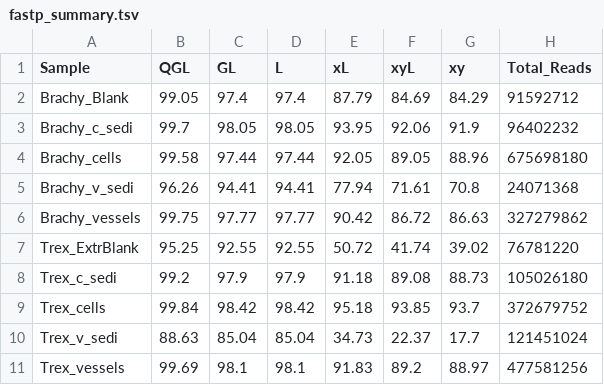
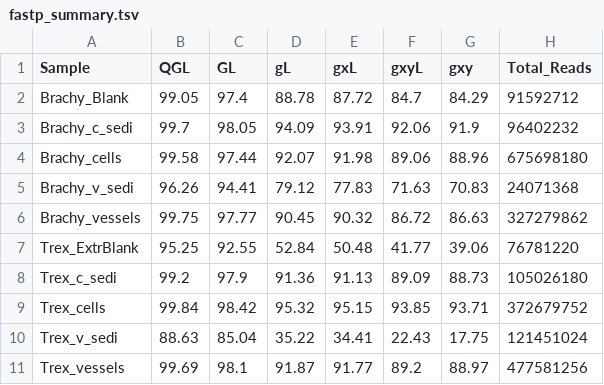
Before and after one commit to hmgene/fossil-c, a TSV file: results/2025-10-27-fastp/fastp_summary.tsv, drawn as a sheet.

```diff
--- a/results/2025-10-27-fastp/fastp_summary.tsv
+++ b/results/2025-10-27-fastp/fastp_summary.tsv
@@ -1,11 +1,11 @@
-Sample	QGL	GL	L	xL	xyL	xy	Total_Reads
-Brachy_Blank	99.05	97.4	97.4	87.79	84.69	84.29	91592712
-Brachy_c_sedi	99.7	98.05	98.05	93.95	92.06	91.9	96402232
-Brachy_cells	99.58	97.44	97.44	92.05	89.05	88.96	675698180
-Brachy_v_sedi	96.26	94.41	94.41	77.94	71.61	70.8	24071368
-Brachy_vessels	99.75	97.77	97.77	90.42	86.72	86.63	327279862
-Trex_ExtrBlank	95.25	92.55	92.55	50.72	41.74	39.02	76781220
-Trex_c_sedi	99.2	97.9	97.9	91.18	89.08	88.73	105026180
-Trex_cells	99.84	98.42	98.42	95.18	93.85	93.7	372679752
-Trex_v_sedi	88.63	85.04	85.04	34.73	22.37	17.7	121451024
-Trex_vessels	99.69	98.1	98.1	91.83	89.2	88.97	477581256
+Sample	QGL	GL	gL	gxL	gxyL	gxy	Total_Reads
+Brachy_Blank	99.05	97.4	88.78	87.72	84.7	84.29	91592712
+Brachy_c_sedi	99.7	98.05	94.09	93.91	92.06	91.9	96402232
+Brachy_cells	99.58	97.44	92.07	91.98	89.06	88.96	675698180
+Brachy_v_sedi	96.26	94.41	79.12	77.83	71.63	70.83	24071368
+Brachy_vessels	99.75	97.77	90.45	90.32	86.72	86.63	327279862
+Trex_ExtrBlank	95.25	92.55	52.84	50.48	41.77	39.06	76781220
+Trex_c_sedi	99.2	97.9	91.36	91.13	89.09	88.73	105026180
+Trex_cells	99.84	98.42	95.32	95.15	93.85	93.71	372679752
+Trex_v_sedi	88.63	85.04	35.22	34.41	22.43	17.75	121451024
+Trex_vessels	99.69	98.1	91.87	91.77	89.2	88.97	477581256
```
Also changed, not shown: 4 other files.
